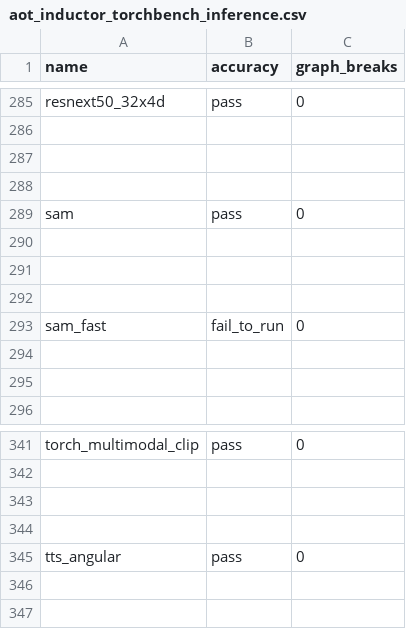
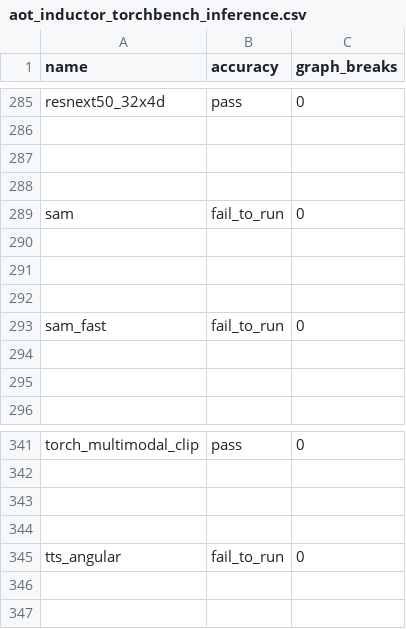
Before and after one commit to rdhanarot/pytorch, a CSV file: benchmarks/dynamo/ci_expected_accuracy/aot_inductor_torchbench_inference.csv, drawn as a sheet; only a part is shown, gaps mark what is left out.

Commit message:
Fix some inductor periodic benchmarks (#152605)
Some were reporting "pass" consistently on https://hud.pytorch.org/
Those are fine to flip.

I filed a separate issue for the now-regressions for AOTI:
https://github.com/pytorch/pytorch/issues/152606. These should be looked
at.

Pull Request resolved: https://github.com/pytorch/pytorch/pull/152605
Approved by: https://github.com/eellison, https://github.com/huydhn

```diff
--- a/benchmarks/dynamo/ci_expected_accuracy/aot_inductor_torchbench_inference.csv
+++ b/benchmarks/dynamo/ci_expected_accuracy/aot_inductor_torchbench_inference.csv
@@ -288,3 +288,3 @@ resnext50_32x4d,pass,0
 
-sam,pass,0
+sam,fail_to_run,0
 
@@ -344,3 +344,3 @@ torch_multimodal_clip,pass,0
 
-tts_angular,pass,0
+tts_angular,fail_to_run,0
 
```
Also changed, not shown: benchmarks/dynamo/ci_expected_accuracy/aot_eager_torchbench_training.csv, benchmarks/dynamo/ci_expected_accuracy/dynamic_aot_eager_torchbench_training.csv, 2 other files.
